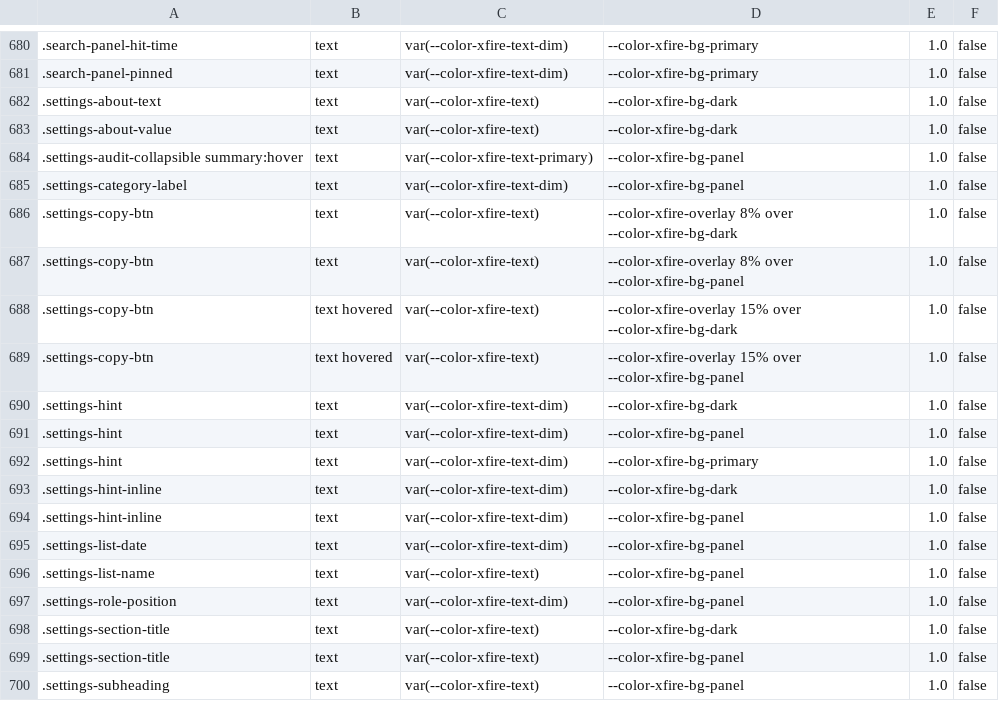
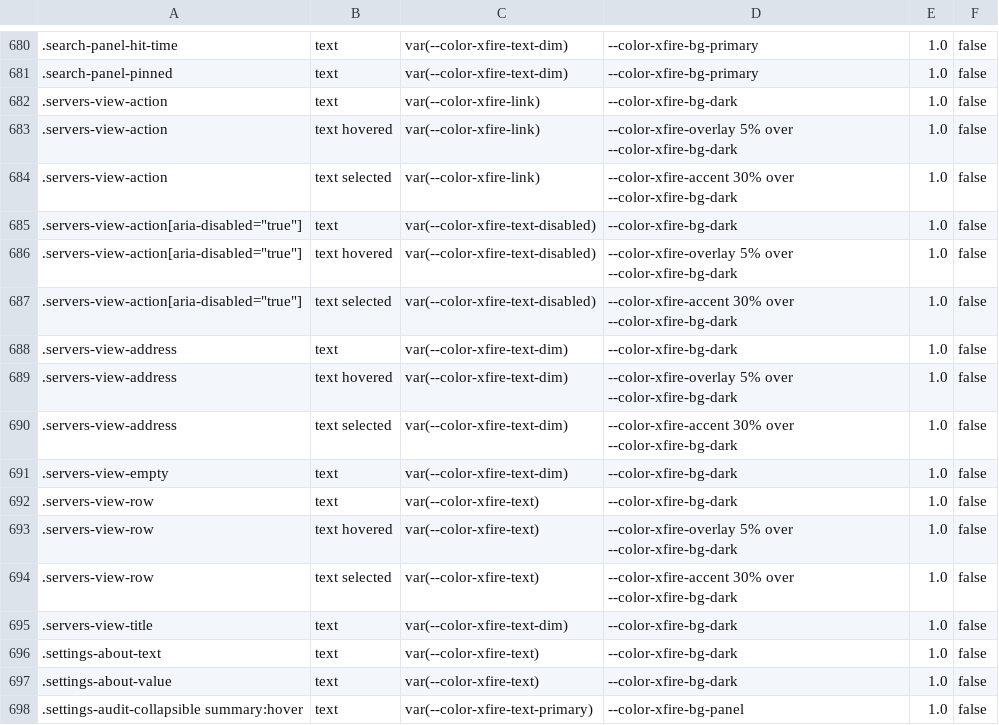
Before and after one commit to ScopeCreep-zip/Rekindle, a TSV file: crates/rekindle-skin/src/access/model.tsv, drawn as a sheet; only a part is shown, gaps mark what is left out; the shorter side is filled out with more unchanged rows.

Commit message:
G3: the Servers view renders the Host's ServersView (frontend)
The categories and rows are the Host's (`servers_view`, then
`SystemEvent::ServersViewChanged` on `servers-event`): favourites, recent,
friends' servers, then one per community, an empty category still shown.
The window composes nothing.

- skin-tree/ServersView.tsx renders a pack's Servers view (EngineView
  Servers). Each row always lists Join, Add to Favorites and Remove, each
  disabled (aria-disabled, focusable, title) with the Host's verdict:
  Join's joinableReason (notJoinableText), the ServerVerdict refusals.
  Join → handleLaunchGame(gameId, server, launchSource) through the Host's
  review; Add → favourite_server_add; Remove → favourite_server_remove for a
  favourite, recent_server_remove for a recent row (its answer is the view).
  A row press selects the server (setSkinSelection Server) when its game
  id is numeric, else clears the selection, so the pack's Add Server and
  Join act on the Host's capabilities.
- ipc/commands/dto_servers.ts mirrors rekindle_types::dto::servers;
  subscribeServersView; JoinSource gains "recent".
- Styles: the rows share the Downloads view's rules, the row buttons the
  Infoview link's, the action strip the primitives' flex-wrap group;
  grounds in regions.toml (row hover and selected), model.tsv regenerated.

Contract: scratchpad g3/contract.md (backend wt/g3srv).

```diff
--- a/crates/rekindle-skin/src/access/model.tsv
+++ b/crates/rekindle-skin/src/access/model.tsv
@@ -681,2 +681,16 @@
 .search-panel-pinned	text	var(--color-xfire-text-dim)	--color-xfire-bg-primary	1.0	false
+.servers-view-action	text	var(--color-xfire-link)	--color-xfire-bg-dark	1.0	false
+.servers-view-action	text hovered	var(--color-xfire-link)	--color-xfire-overlay 5% over --color-xfire-bg-dark	1.0	false
+.servers-view-action	text selected	var(--color-xfire-link)	--color-xfire-accent 30% over --color-xfire-bg-dark	1.0	false
+.servers-view-action[aria-disabled="true"]	text	var(--color-xfire-text-disabled)	--color-xfire-bg-dark	1.0	false
+.servers-view-action[aria-disabled="true"]	text hovered	var(--color-xfire-text-disabled)	--color-xfire-overlay 5% over --color-xfire-bg-dark	1.0	false
+.servers-view-action[aria-disabled="true"]	text selected	var(--color-xfire-text-disabled)	--color-xfire-accent 30% over --color-xfire-bg-dark	1.0	false
+.servers-view-address	text	var(--color-xfire-text-dim)	--color-xfire-bg-dark	1.0	false
+.servers-view-address	text hovered	var(--color-xfire-text-dim)	--color-xfire-overlay 5% over --color-xfire-bg-dark	1.0	false
+.servers-view-address	text selected	var(--color-xfire-text-dim)	--color-xfire-accent 30% over --color-xfire-bg-dark	1.0	false
+.servers-view-empty	text	var(--color-xfire-text-dim)	--color-xfire-bg-dark	1.0	false
+.servers-view-row	text	var(--color-xfire-text)	--color-xfire-bg-dark	1.0	false
+.servers-view-row	text hovered	var(--color-xfire-text)	--color-xfire-overlay 5% over --color-xfire-bg-dark	1.0	false
+.servers-view-row	text selected	var(--color-xfire-text)	--color-xfire-accent 30% over --color-xfire-bg-dark	1.0	false
+.servers-view-title	text	var(--color-xfire-text-dim)	--color-xfire-bg-dark	1.0	false
 .settings-about-text	text	var(--color-xfire-text)	--color-xfire-bg-dark	1.0	false
```
Also changed, not shown: 9 other files.
